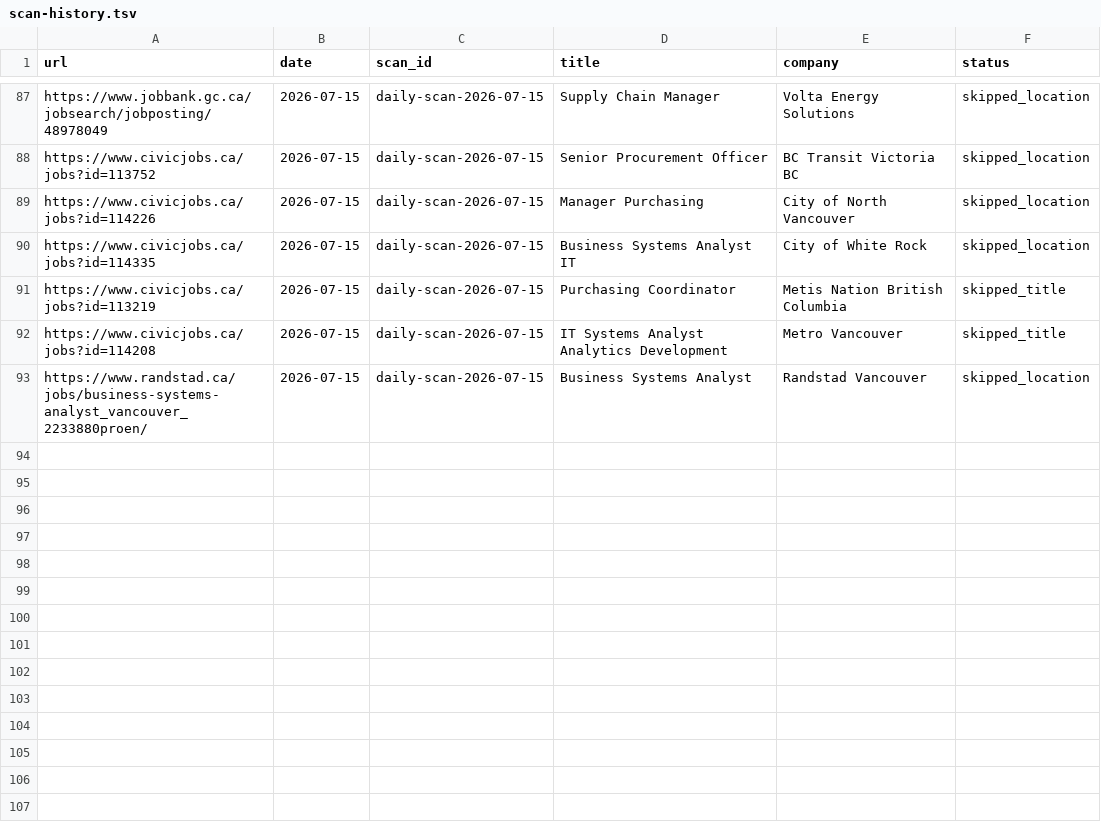
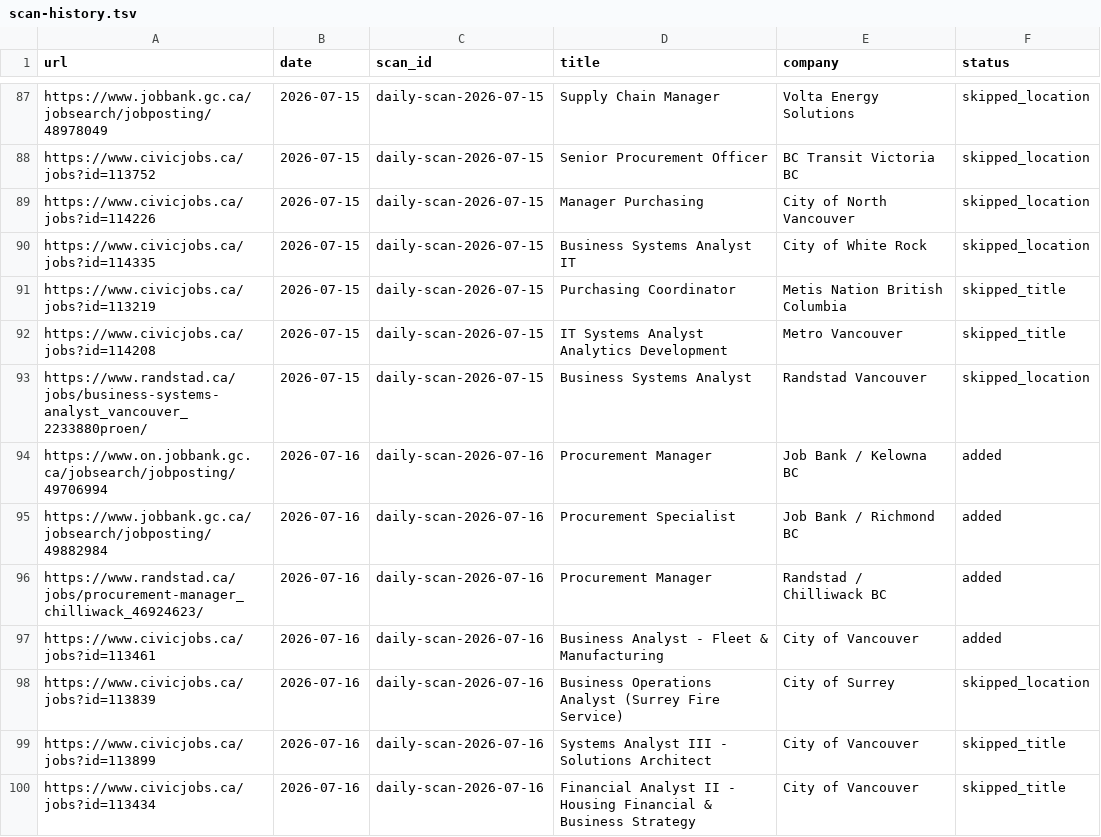
Before and after one commit to jerschwab/career-ops, a TSV file: data/scan-history.tsv, drawn as a sheet; only a part is shown, gaps mark what is left out; the diff names each change by its address in the sheet, - before the commit and + after, or states it on an @@ line.

```diff
--- a/data/scan-history.tsv
+++ b/data/scan-history.tsv
+row 94: https://www.on.jobbank.gc.ca/jobsearch/jobposting/49706994 | 2026-07-16 | daily-scan-2026-07-16 | Procurement Manager | Job Bank / Kelowna BC | added
+row 95: https://www.jobbank.gc.ca/jobsearch/jobposting/49882984 | 2026-07-16 | daily-scan-2026-07-16 | Procurement Specialist | Job Bank / Richmond BC | added
+row 96: https://www.randstad.ca/jobs/procurement-manager_chilliwack_46924623/ | 2026-07-16 | daily-scan-2026-07-16 | Procurement Manager | Randstad / Chilliwack BC | added
+row 97: https://www.civicjobs.ca/jobs?id=113461 | 2026-07-16 | daily-scan-2026-07-16 | Business Analyst - Fleet & Manufacturing | City of Vancouver | added
+row 98: https://www.civicjobs.ca/jobs?id=113839 | 2026-07-16 | daily-scan-2026-07-16 | Business Operations Analyst (Surrey Fire Service) | City of Surrey | skipped_location
+row 99: https://www.civicjobs.ca/jobs?id=113899 | 2026-07-16 | daily-scan-2026-07-16 | Systems Analyst III - Solutions Architect | City of Vancouver | skipped_title
+row 100: https://www.civicjobs.ca/jobs?id=113434 | 2026-07-16 | daily-scan-2026-07-16 | Financial Analyst II - Housing Financial & Business Strategy | City of Vancouver | skipped_title
```
Also changed, not shown: 1 other file.
